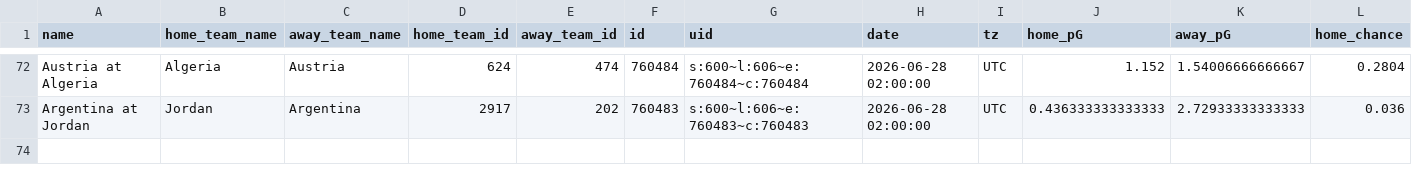
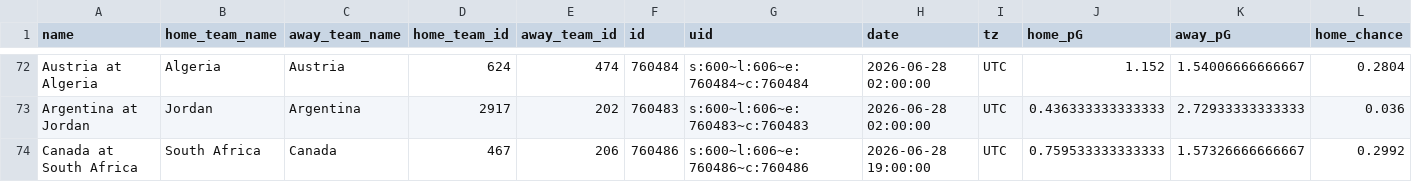
Before and after one commit to zecellomaster/tprdatarepo, a CSV file: 2026 World Cup/WCStoredScoreTable.csv, drawn as a sheet; only a part is shown, gaps mark what is left out; rows hold the shown columns only; the diff names each change by its address in the sheet, - before the commit and + after, or states it on an @@ line.

Commit message:
2026 World Cup update @ 2026-06-28 16:58:03 EDT

```diff
--- a/2026 World Cup/WCStoredScoreTable.csv
+++ b/2026 World Cup/WCStoredScoreTable.csv
+row 74: Canada at South Africa | South Africa | Canada | 467 | 206 | 760486 | s:600~l:606~e:760486~c:760486 | 2026-06-28 19:00:00 | UTC | 0.759533333333333 | 1.57326666666667 | 0.2992
```
Also changed, not shown: 2026 World Cup/WCRefinedScoreTable.csv, 2026 World Cup/WCTournamentOdds.csv, 5 other files.
